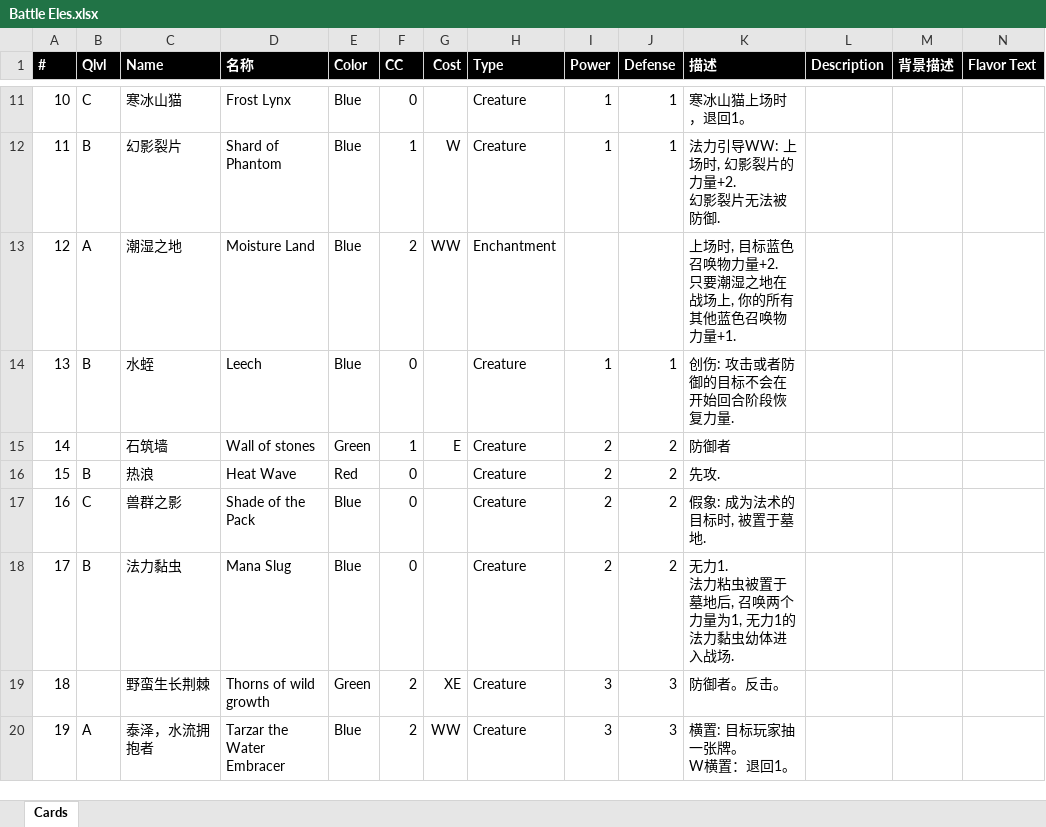
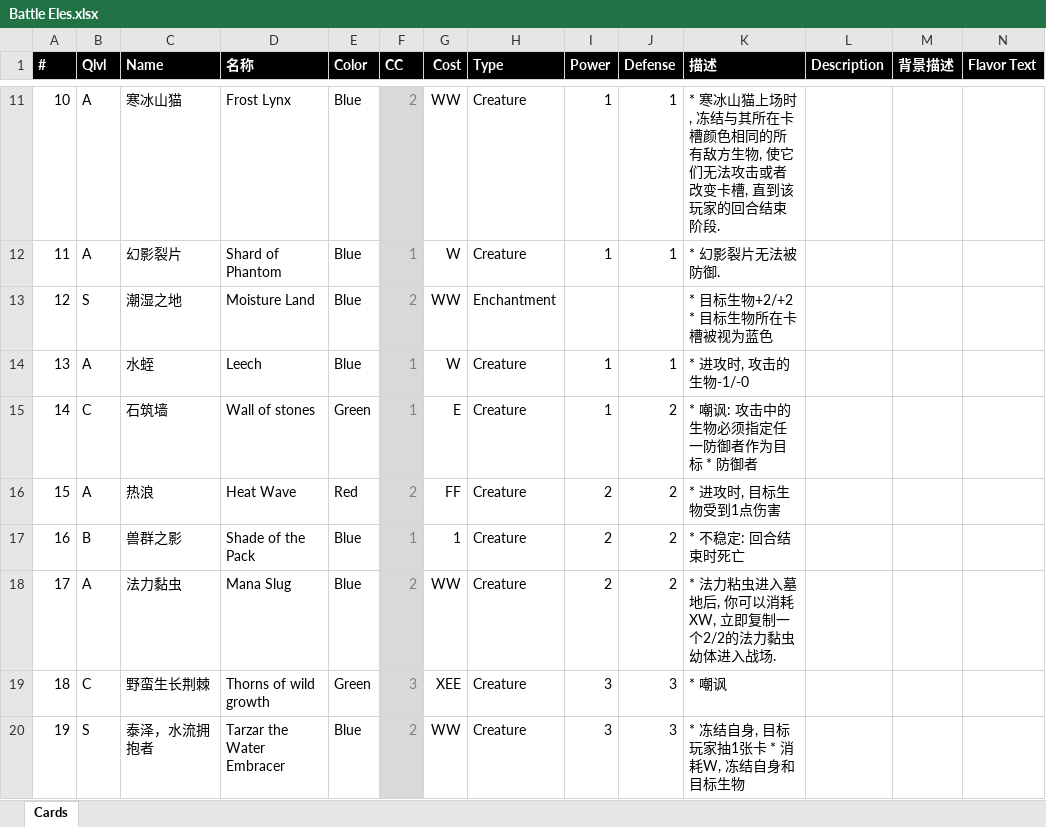
Before and after one commit to yatyricky/ProjectConflux, an Excel workbook: Battle Eles.xlsx, sheet Cards, drawn as a sheet; only a part is shown, gaps mark what is left out; values as stored, in another font and other column widths than the file's, no borders; ↵ is a line break in a cell; the diff covers the shown part only; the diff names each change by its address in the sheet, - before the commit and + after, or states it on an @@ line.

```diff
--- a/Battle Eles.xlsx (sheet Cards)
+++ b/Battle Eles.xlsx (sheet Cards)
-B11 (Qlvl): C
+B11 (Qlvl): A
@@ F11:F20 fill: none → #D9D9D9, text colour: black → #7F7F7F @@
-F11 (CC): 0
+F11 (CC): 2
-G11 (Cost): (empty)
+G11 (Cost): WW
-K11 (描述): 寒冰山猫上场时，退回1。
+K11 (描述): * 寒冰山猫上场时, 冻结与其所在卡槽颜色相同的所有敌方生物, 使它们无法攻击或者改变卡槽, 直到该玩家的回合结束阶段.
-B12 (Qlvl): B
+B12 (Qlvl): A
-K12 (描述): 法力引导WW: 上场时, 幻影裂片的力量+2. ↵ 幻影裂片无法被防御.
+K12 (描述): * 幻影裂片无法被防御.
-B13 (Qlvl): A
+B13 (Qlvl): S
-K13 (描述): 上场时, 目标蓝色召唤物力量+2. ↵ 只要潮湿之地在战场上, 你的所有其他蓝色召唤物力量+1.
+K13 (描述): * 目标生物+2/+2 * 目标生物所在卡槽被视为蓝色
-B14 (Qlvl): B
+B14 (Qlvl): A
-F14 (CC): 0
+F14 (CC): 1
-G14 (Cost): (empty)
+G14 (Cost): W
-K14 (描述): 创伤: 攻击或者防御的目标不会在开始回合阶段恢复力量.
+K14 (描述): * 进攻时, 攻击的生物-1/-0
-B15 (Qlvl): (empty)
+B15 (Qlvl): C
-I15 (Power): 2
+I15 (Power): 1
-K15 (描述): 防御者
+K15 (描述): * 嘲讽: 攻击中的生物必须指定任一防御者作为目标 * 防御者
-B16 (Qlvl): B
+B16 (Qlvl): A
-F16 (CC): 0
+F16 (CC): 2
-G16 (Cost): (empty)
+G16 (Cost): FF
-K16 (描述): 先攻.
+K16 (描述): * 进攻时, 目标生物受到1点伤害
-B17 (Qlvl): C
+B17 (Qlvl): B
-F17 (CC): 0
+F17 (CC): 1
-G17 (Cost): (empty)
+G17 (Cost): 1
-K17 (描述): 假象: 成为法术的目标时, 被置于墓地.
+K17 (描述): * 不稳定: 回合结束时死亡
-B18 (Qlvl): B
+B18 (Qlvl): A
-F18 (CC): 0
+F18 (CC): 2
-G18 (Cost): (empty)
+G18 (Cost): WW
-K18 (描述): 无力1. ↵ 法力粘虫被置于墓地后, 召唤两个力量为1, 无力1的法力黏虫幼体进入战场.
+K18 (描述): * 法力粘虫进入墓地后, 你可以消耗XW, 立即复制一个2/2的法力黏虫幼体进入战场.
-B19 (Qlvl): (empty)
+B19 (Qlvl): C
-F19 (CC): 2
+F19 (CC): 3
-G19 (Cost): XE
+G19 (Cost): XEE
-K19 (描述): 防御者。反击。
+K19 (描述): * 嘲讽
-B20 (Qlvl): A
+B20 (Qlvl): S
-K20 (描述): 横置: 目标玩家抽一张牌。 ↵ W横置：退回1。
+K20 (描述): * 冻结自身, 目标玩家抽1张卡 * 消耗W, 冻结自身和目标生物
```
Also changed, not shown: 81 edited cells and cell formats elsewhere in this sheet, 1 other file.
